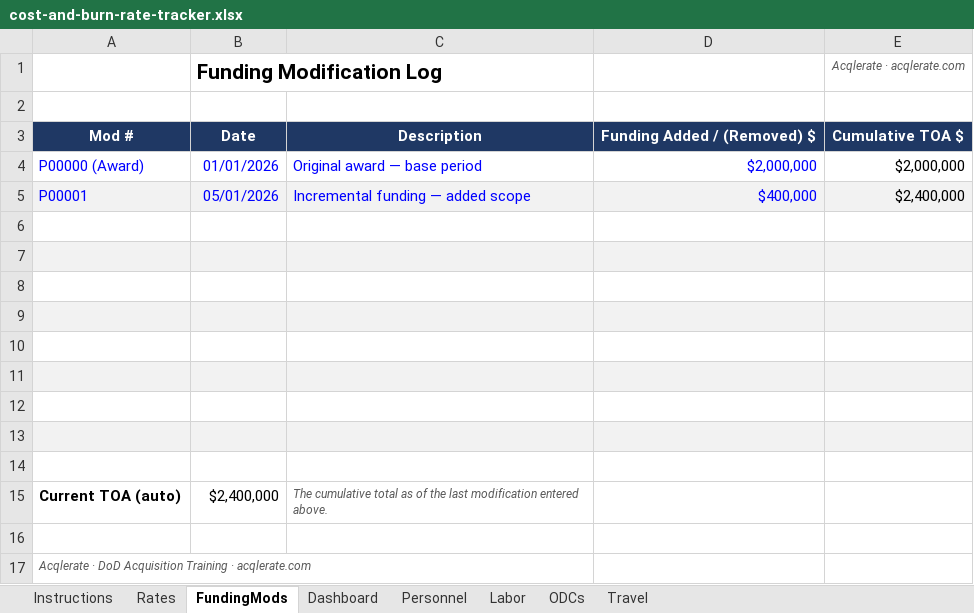
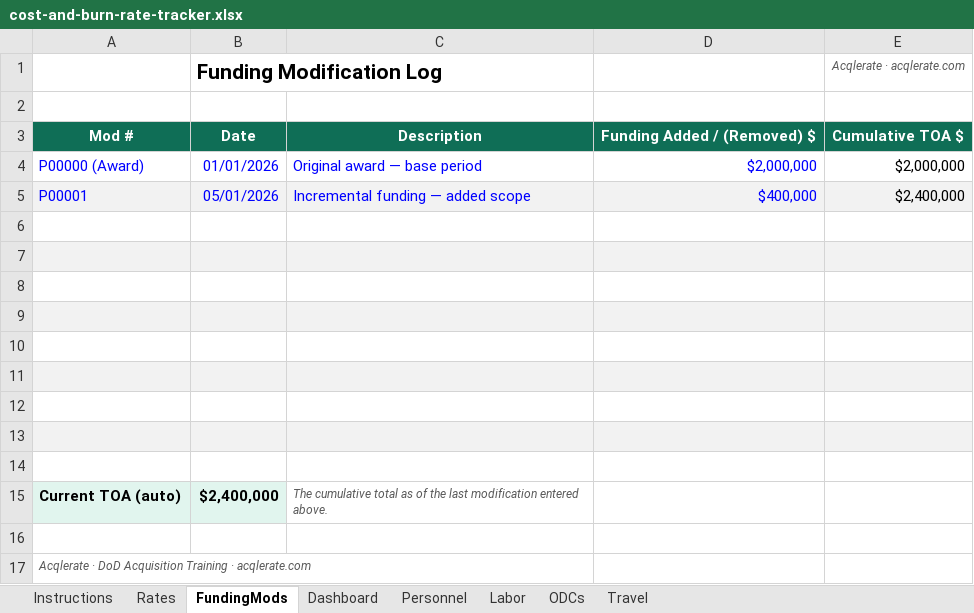
Before and after one commit to jumpmasterguy/acq-pro, an Excel workbook: client/public/examples/cost-and-burn-rate-tracker.xlsx, sheet FundingMods, drawn as a sheet; values as stored, in another font and other column widths than the file's, no borders; charts and pictures not drawn; the diff names each change by its address in the sheet, - before the commit and + after, or states it on an @@ line.

```diff
--- a/client/public/examples/cost-and-burn-rate-tracker.xlsx (sheet FundingMods)
+++ b/client/public/examples/cost-and-burn-rate-tracker.xlsx (sheet FundingMods)
-A3:E3 fill: #1F3864
+A3:E3 fill: #0F6E56
-A15:B15 fill: none
+A15:B15 fill: #E1F5EE
-B15 bold: off
+B15 bold: on
```
Also changed, not shown: sheet Labor, sheet Dashboard, sheet Personnel, sheet Travel, sheet ODCs, formulas that keep their value.
